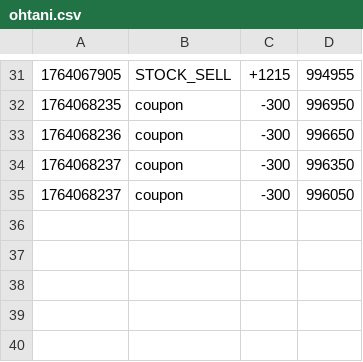
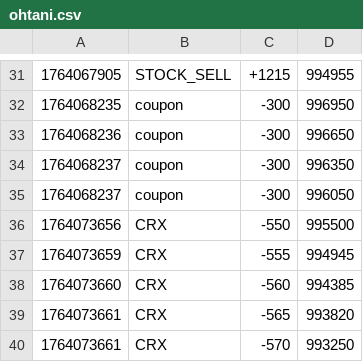
Before and after one commit to hyun090305/ClassRoyale, a CSV file: data/txs/ohtani.csv, drawn as a sheet; only a part is shown, gaps mark what is left out; the diff names each change by its address in the sheet, - before the commit and + after, or states it on an @@ line.

```diff
--- a/data/txs/ohtani.csv
+++ b/data/txs/ohtani.csv
+row 36: 1764073656 | CRX | -550 | 995500
+row 37: 1764073659 | CRX | -555 | 994945
+row 38: 1764073660 | CRX | -560 | 994385
+row 39: 1764073661 | CRX | -565 | 993820
+row 40: 1764073661 | CRX | -570 | 993250
```
Also changed, not shown: 3 other files.
